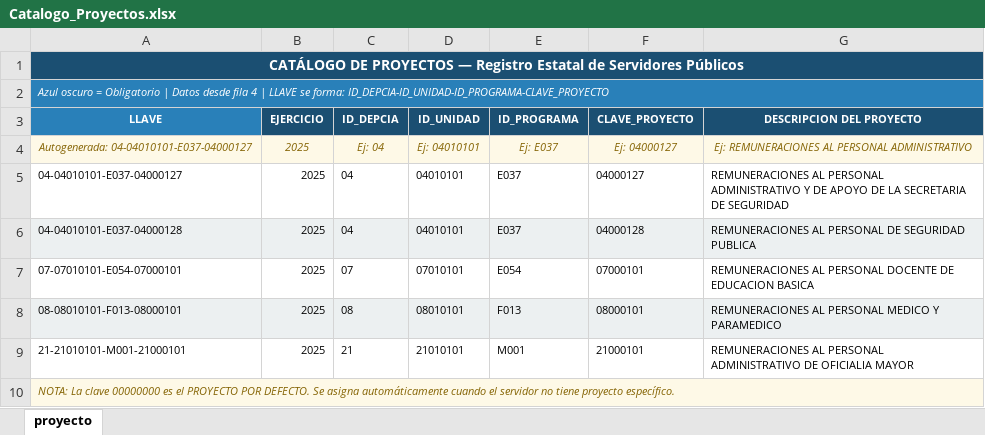
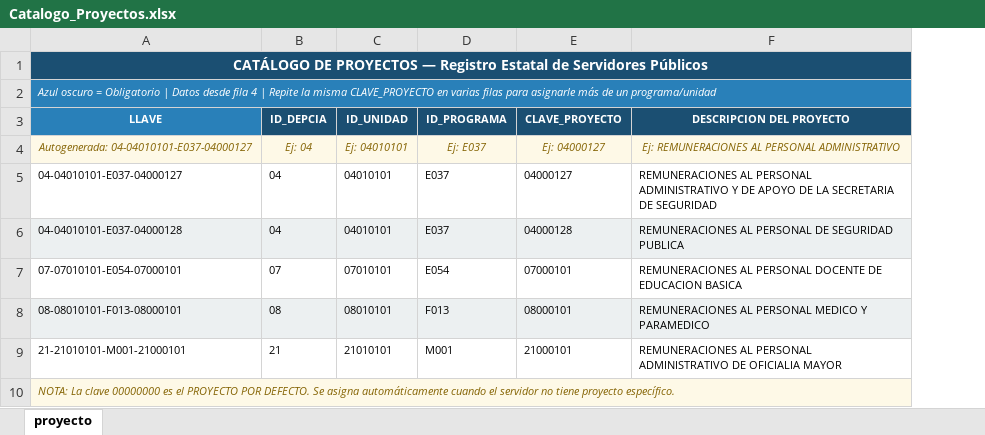
Before and after one commit to oswaldomoralesmis/resp, an Excel workbook: Catalogo_Proyectos.xlsx, sheet proyecto, drawn as a sheet; values as stored, in another font and other column widths than the file's, no borders; the diff names each change by its address in the sheet, - before the commit and + after, or states it on an @@ line.

```diff
--- a/Catalogo_Proyectos.xlsx (sheet proyecto)
+++ b/Catalogo_Proyectos.xlsx (sheet proyecto)
-column B (EJERCICIO), rows 4-9: all 2025
-A2 (LLAVE): …4 | LLAVE se forma: ID_DEPCIA-ID_UNIDAD-ID_PROGRAMA-CLAVE_PROYECTO
+A2 (LLAVE): …4 | Repite la misma CLAVE_PROYECTO en varias filas para asignarle más de un programa/unidad
```
Also changed, not shown: Catalogo_Programas.xlsx, Catalogo_Unidades_Admvas.xlsx, 55 other files.
